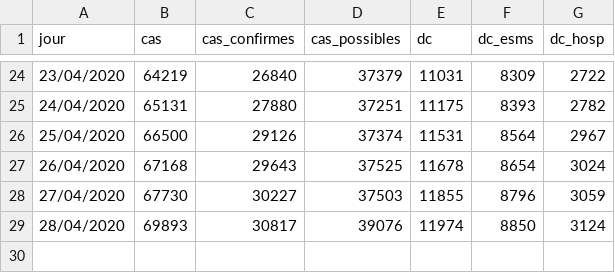
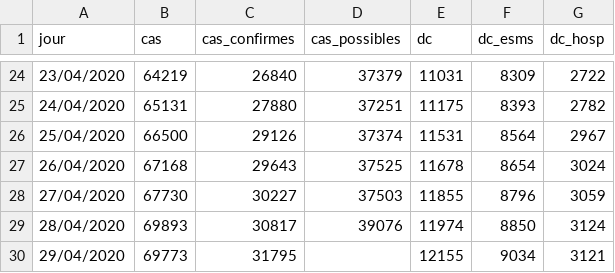
Before and after one commit to yoch/covid19-fr, a CSV file: esms.csv, drawn as a sheet; only a part is shown, gaps mark what is left out.

```diff
--- a/esms.csv
+++ b/esms.csv
@@ -29 +29,2 @@ jour,cas,cas_confirmes,cas_possibles,dc,dc_esms,dc_hosp
 28/04/2020,69893,30817,39076,11974,8850,3124
+29/04/2020,69773,31795,,12155,9034,3121
```
Also changed, not shown: 1 other file.
